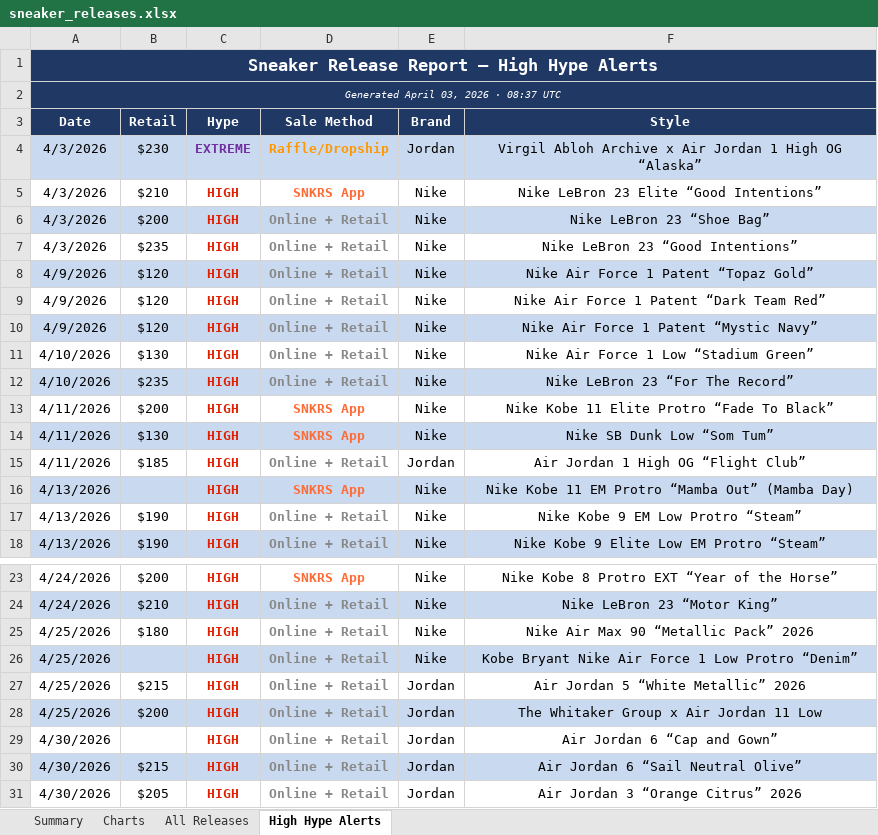
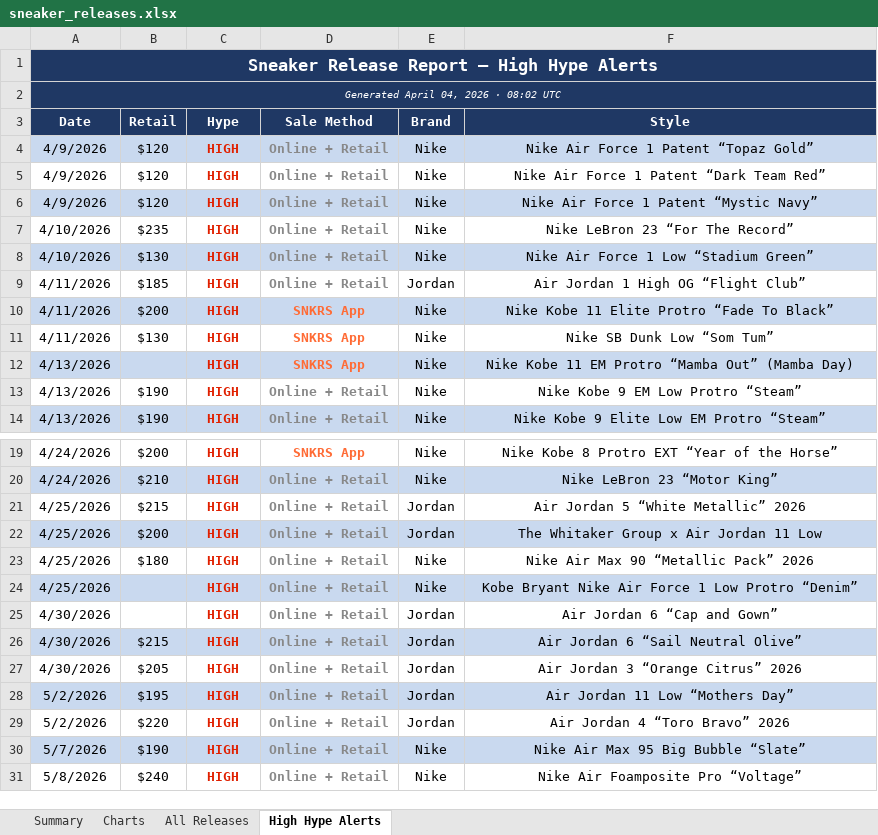
Before and after one commit to lordnader2002-sudo/Shoe-Tracker-v2, an Excel workbook: docs/data/sneaker_releases.xlsx, sheet High Hype Alerts, drawn as a sheet; only a part is shown, gaps mark what is left out; the shorter side is filled out with more unchanged rows; values as stored, in another font and other column widths than the file's, no borders; removed rows and columns are numbered as before the commit, all else as after; the diff covers the shown part only; the diff names each change by its address in the sheet, - before the commit and + after, or states it on an @@ line.

```diff
--- a/docs/data/sneaker_releases.xlsx (sheet High Hype Alerts)
+++ b/docs/data/sneaker_releases.xlsx (sheet High Hype Alerts)
-A2 (Date): Generated April 03, 2026 · 08:37 UTC
+A2 (Date): Generated April 04, 2026 · 08:02 UTC
-row 4: 4/3/2026 | $230 | EXTREME | Raffle/Dropship | Jordan | Virgil Abloh Archive x Air Jordan 1 High OG “Alaska”
-row 5: 4/3/2026 | $210 | HIGH | SNKRS App | Nike | Nike LeBron 23 Elite “Good Intentions”
-row 6: 4/3/2026 | $200 | HIGH | Online + Retail | Nike | Nike LeBron 23 “Shoe Bag”
-row 7: 4/3/2026 | $235 | HIGH | Online + Retail | Nike | Nike LeBron 23 “Good Intentions”
@@ row 12 moved to row 7: 4/10/2026 @@
-A8:F8 fill: none
+A8:F8 fill: #C9D9EF
@@ row 15 moved to row 9: 4/11/2026 @@
-A10:F10 fill: none
+A10:F10 fill: #C9D9EF
-A11:F11 fill: #C9D9EF
+A11:F11 fill: none
@@ row 27 moved to row 21: 4/25/2026 @@
@@ row 28 moved to row 22: 4/25/2026 @@
```
Also changed, not shown: 4 moved rows elsewhere in this sheet, sheet Summary, sheet All Releases, sheet Charts, reports/sneaker_releases.xlsx, 1 other file.
